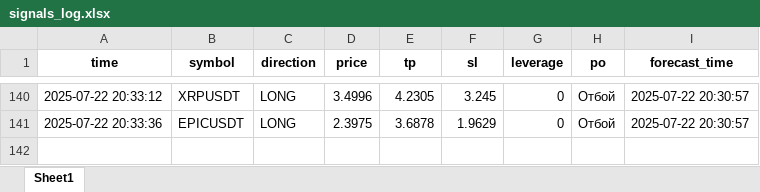
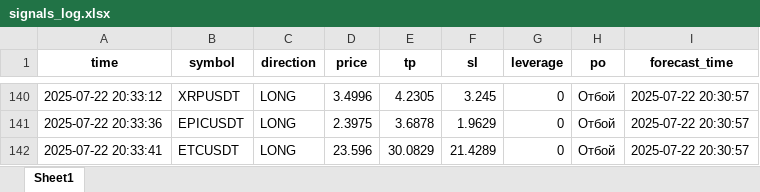
Before and after one commit to brybarrett/crypto-signals, an Excel workbook: signals_log.xlsx, sheet Sheet1, drawn as a sheet; only a part is shown, gaps mark what is left out; values as stored, in another font and other column widths than the file's, no borders; the diff names each change by its address in the sheet, - before the commit and + after, or states it on an @@ line.

Commit message:
Добавлен сигнал ETCUSDT (LONG)

```diff
--- a/signals_log.xlsx (sheet Sheet1)
+++ b/signals_log.xlsx (sheet Sheet1)
+row 142: 2025-07-22 20:33:41 | ETCUSDT | LONG | 23.596 | 30.0829 | 21.4289 | 0 | Отбой | 2025-07-22 20:30:57
```
